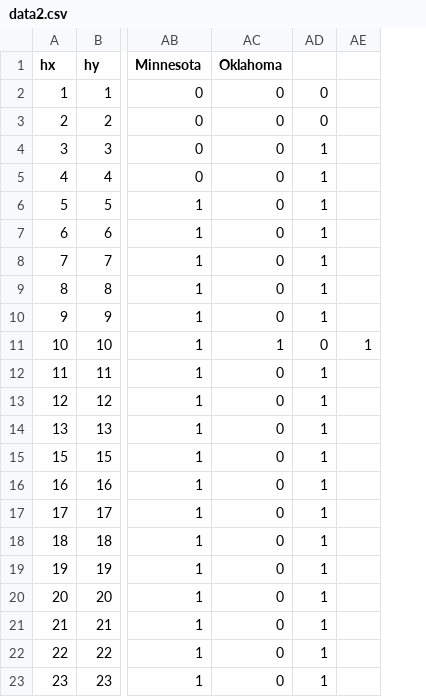
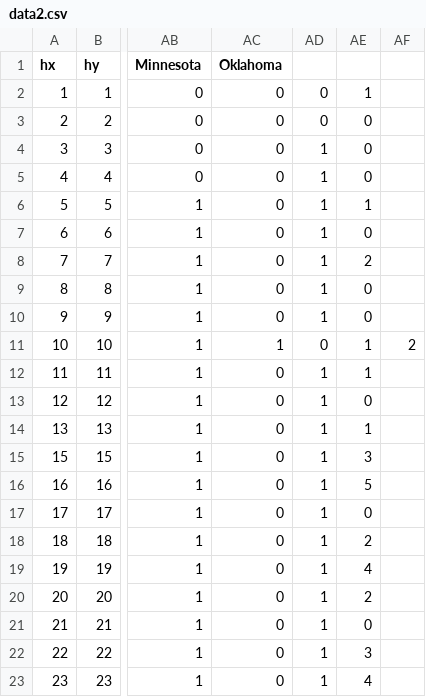
Before and after one commit to MORAKEB/data, a CSV file: data2.csv, drawn as a sheet; only a part is shown, gaps mark what is left out; removed rows and columns are numbered as before the commit, all else as after; the diff names each change by its address in the sheet, - before the commit and + after, or states it on an @@ line.

Commit message:
Update data2.csv

```diff
--- a/data2.csv
+++ b/data2.csv
-column AE, row 11: 1
+column AE, rows 2-23: 1 | 0 | 0 | 0 | 1 | 0 | 2 | 0 | 0 | 1 | 1 | 0 | 1 | 3 | 5 | 0 | 2 | 4 | 2 | 0 | 3 | 4
+column AF, row 11: 2
```
